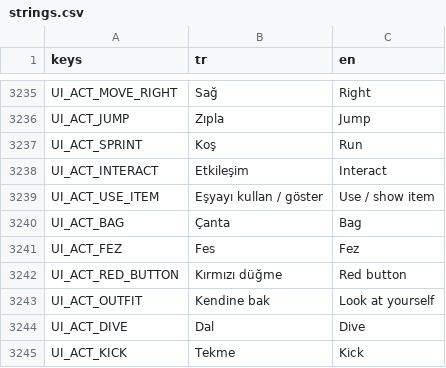
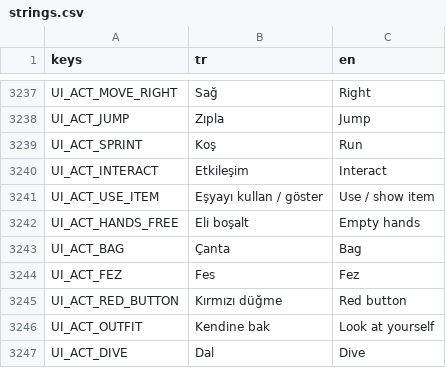
Before and after one commit to TradersEntertainment/nothistorygame, a CSV file: i18n/strings.csv, drawn as a sheet; only a part is shown, gaps mark what is left out; the shorter side is filled out with more unchanged rows; the diff covers the shown part only; the diff names each change by its address in the sheet, - before the commit and + after, or states it on an @@ line.

```diff
--- a/i18n/strings.csv
+++ b/i18n/strings.csv
+row 3242: UI_ACT_HANDS_FREE | Eli boşalt | Empty hands
```
Also changed, not shown: 18 added rows elsewhere in this file, 28 other files.
